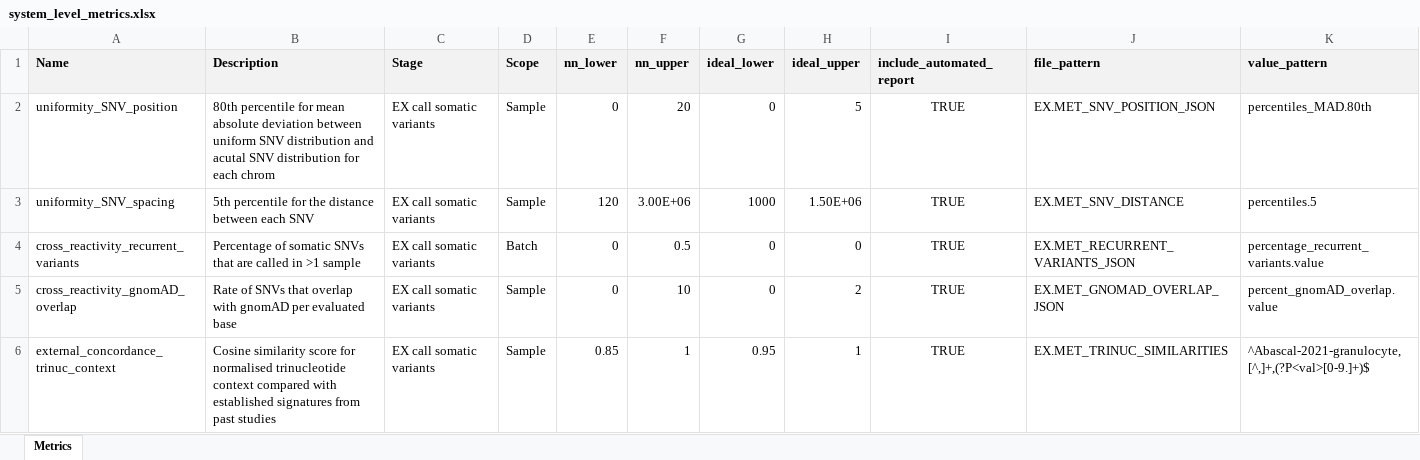
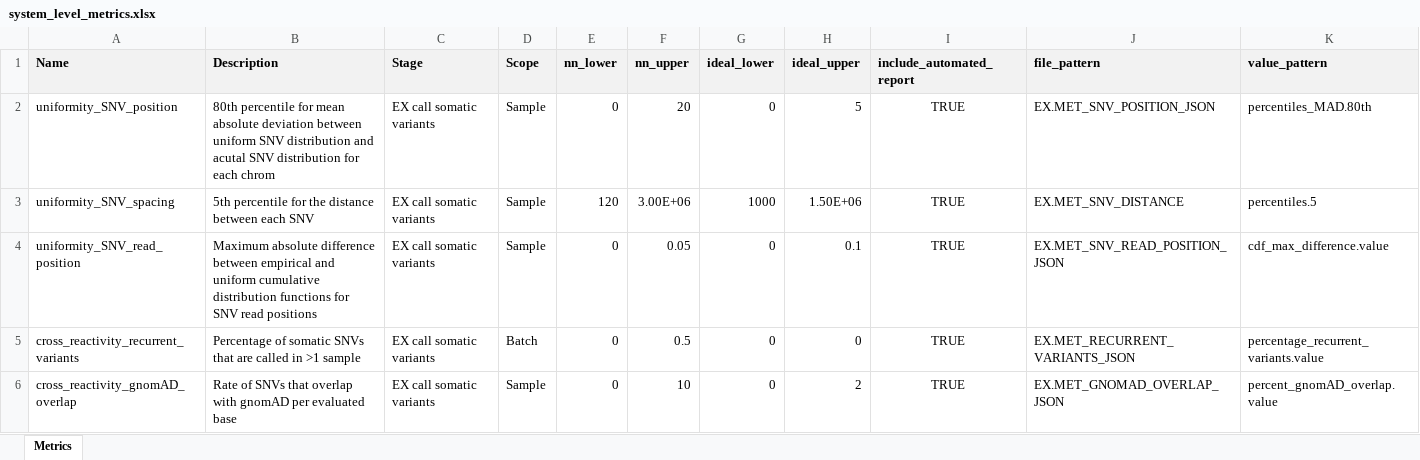
Before and after one commit to systematicmedicine/SomaticCODEC, an Excel workbook: config/system_level_metrics.xlsx, sheet Metrics, drawn as a sheet; only a part is shown; the shorter side is filled out with more unchanged rows; values as stored, in another font and other column widths than the file's, no borders; the diff names each change by its address in the sheet, - before the commit and + after, or states it on an @@ line.

Commit message:
Updated ex_snv_read_position_metrics.py and test, added system metric

```diff
--- a/config/system_level_metrics.xlsx (sheet Metrics)
+++ b/config/system_level_metrics.xlsx (sheet Metrics)
+row 4: uniformity_SNV_read_position | Maximum absolute difference between empirical and uniform cumulative distribution functions for SNV read positions | EX call somatic variants | Sample | 0 | 0.05 | 0 | 0.1 | TRUE | EX.MET_SNV_READ_POSITION_JSON | cdf_max_difference.value
```
Also changed, not shown: 6 other files.
